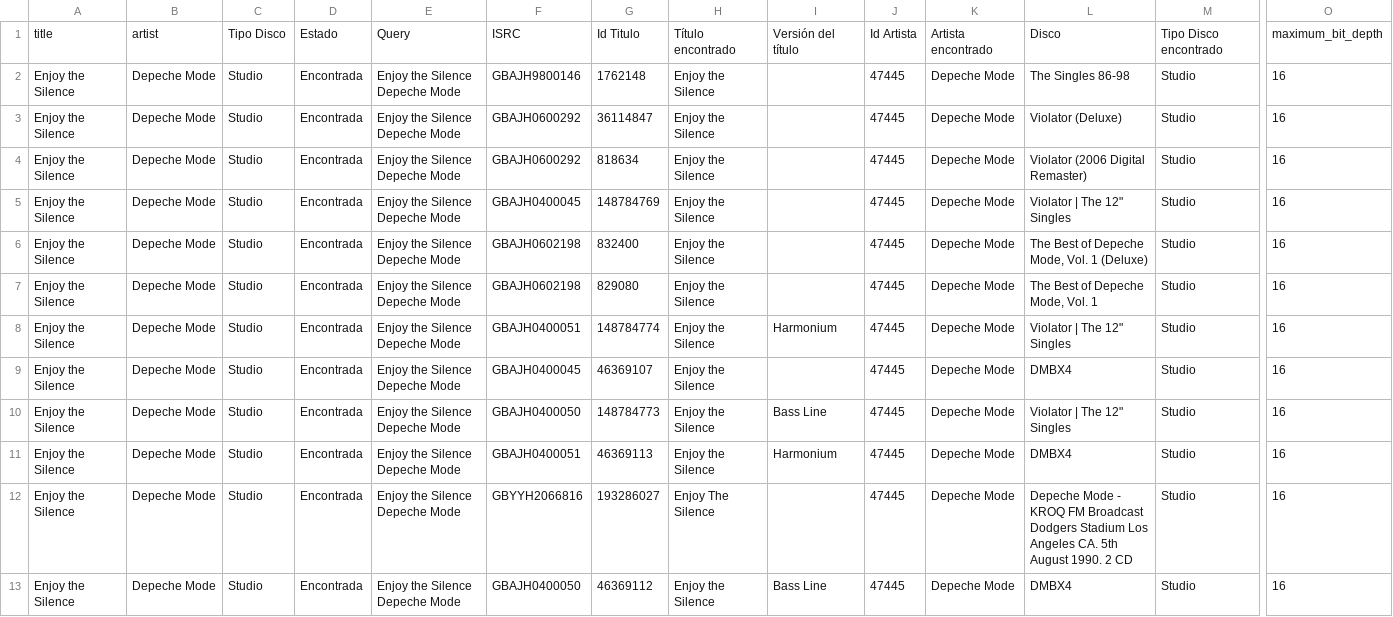
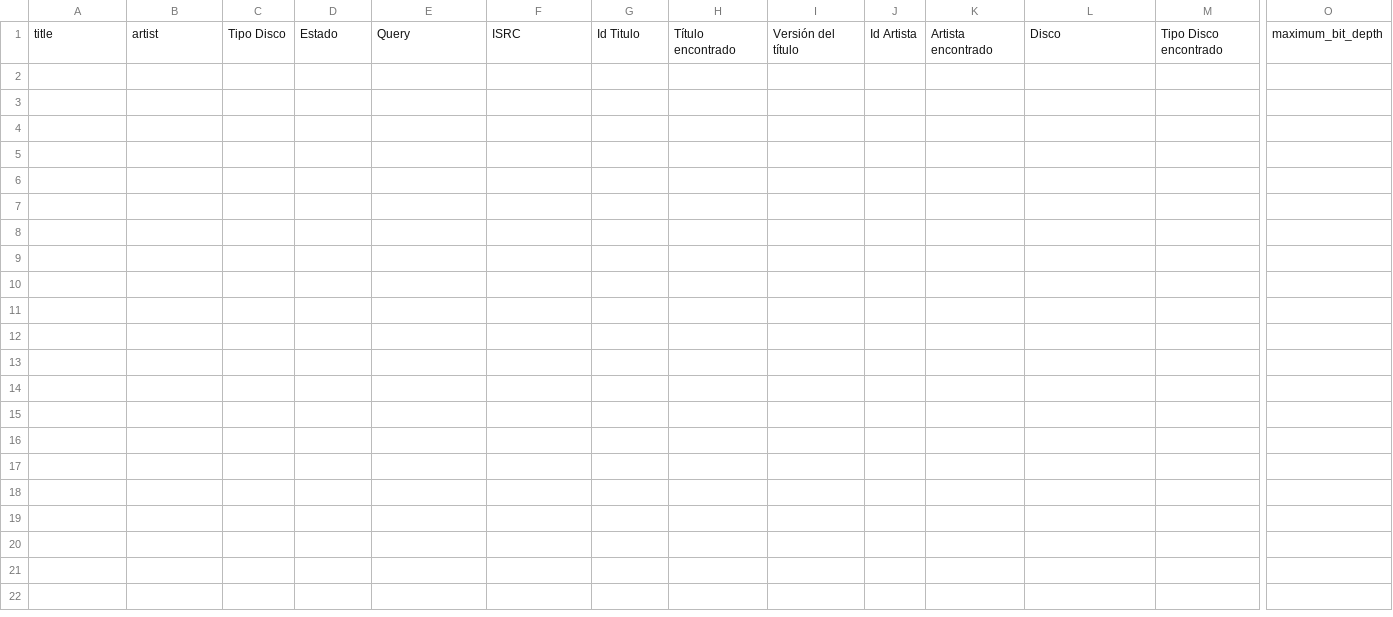
Before and after one commit to robertofcfm/music-taxonomy, a CSV file: reports/canciones_faltantes_encontradas_qobuz.csv, drawn as a sheet; only a part is shown, gaps mark what is left out; rows hold the shown columns only; the diff names each change by its address in the sheet, - before the commit and + after, or states it on an @@ line.

```diff
--- a/reports/canciones_faltantes_encontradas_qobuz.csv
+++ b/reports/canciones_faltantes_encontradas_qobuz.csv
-row 2: Enjoy the Silence | Depeche Mode | Studio | Encontrada | Enjoy the Silence Depeche Mode | GBAJH9800146 | 1762148 | Enjoy the Silence |  | 47445 | Depeche Mode | The Singles 86-98 | Studio | 16
-row 3: Enjoy the Silence | Depeche Mode | Studio | Encontrada | Enjoy the Silence Depeche Mode | GBAJH0600292 | 36114847 | Enjoy the Silence |  | 47445 | Depeche Mode | Violator (Deluxe) | Studio | 16
-row 4: Enjoy the Silence | Depeche Mode | Studio | Encontrada | Enjoy the Silence Depeche Mode | GBAJH0600292 | 818634 | Enjoy the Silence |  | 47445 | Depeche Mode | Violator (2006 Digital Remaster) | Studio | 16
-row 5: Enjoy the Silence | Depeche Mode | Studio | Encontrada | Enjoy the Silence Depeche Mode | GBAJH0400045 | 148784769 | Enjoy the Silence |  | 47445 | Depeche Mode | Violator | The 12" Singles | Studio | 16
-row 6: Enjoy the Silence | Depeche Mode | Studio | Encontrada | Enjoy the Silence Depeche Mode | GBAJH0602198 | 832400 | Enjoy the Silence |  | 47445 | Depeche Mode | The Best of Depeche Mode, Vol. 1 (Deluxe) | Studio | 16
-row 7: Enjoy the Silence | Depeche Mode | Studio | Encontrada | Enjoy the Silence Depeche Mode | GBAJH0602198 | 829080 | Enjoy the Silence |  | 47445 | Depeche Mode | The Best of Depeche Mode, Vol. 1 | Studio | 16
-row 8: Enjoy the Silence | Depeche Mode | Studio | Encontrada | Enjoy the Silence Depeche Mode | GBAJH0400051 | 148784774 | Enjoy the Silence | Harmonium | 47445 | Depeche Mode | Violator | The 12" Singles | Studio | 16
-row 9: Enjoy the Silence | Depeche Mode | Studio | Encontrada | Enjoy the Silence Depeche Mode | GBAJH0400045 | 46369107 | Enjoy the Silence |  | 47445 | Depeche Mode | DMBX4 | Studio | 16
-row 10: Enjoy the Silence | Depeche Mode | Studio | Encontrada | Enjoy the Silence Depeche Mode | GBAJH0400050 | 148784773 | Enjoy the Silence | Bass Line | 47445 | Depeche Mode | Violator | The 12" Singles | Studio | 16
-row 11: Enjoy the Silence | Depeche Mode | Studio | Encontrada | Enjoy the Silence Depeche Mode | GBAJH0400051 | 46369113 | Enjoy the Silence | Harmonium | 47445 | Depeche Mode | DMBX4 | Studio | 16
-row 12: Enjoy the Silence | Depeche Mode | Studio | Encontrada | Enjoy the Silence Depeche Mode | GBYYH2066816 | 193286027 | Enjoy The Silence |  | 47445 | Depeche Mode | Depeche Mode - KROQ FM Broadcast Dodgers Stadium Los Angeles CA. 5th August 1990. 2 CD | Studio | 16
-row 13: Enjoy the Silence | Depeche Mode | Studio | Encontrada | Enjoy the Silence Depeche Mode | GBAJH0400050 | 46369112 | Enjoy the Silence | Bass Line | 47445 | Depeche Mode | DMBX4 | Studio | 16
```
Also changed, not shown: catalog/cancionesConGenero.csv, catalog/favorites_qobuz.csv, 6 other files.
